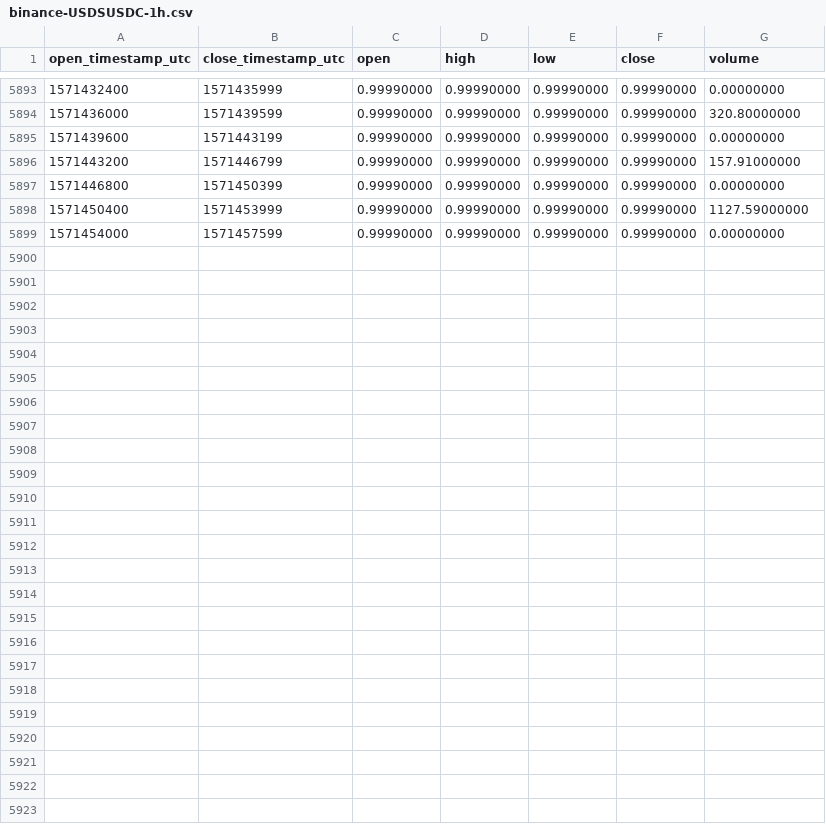
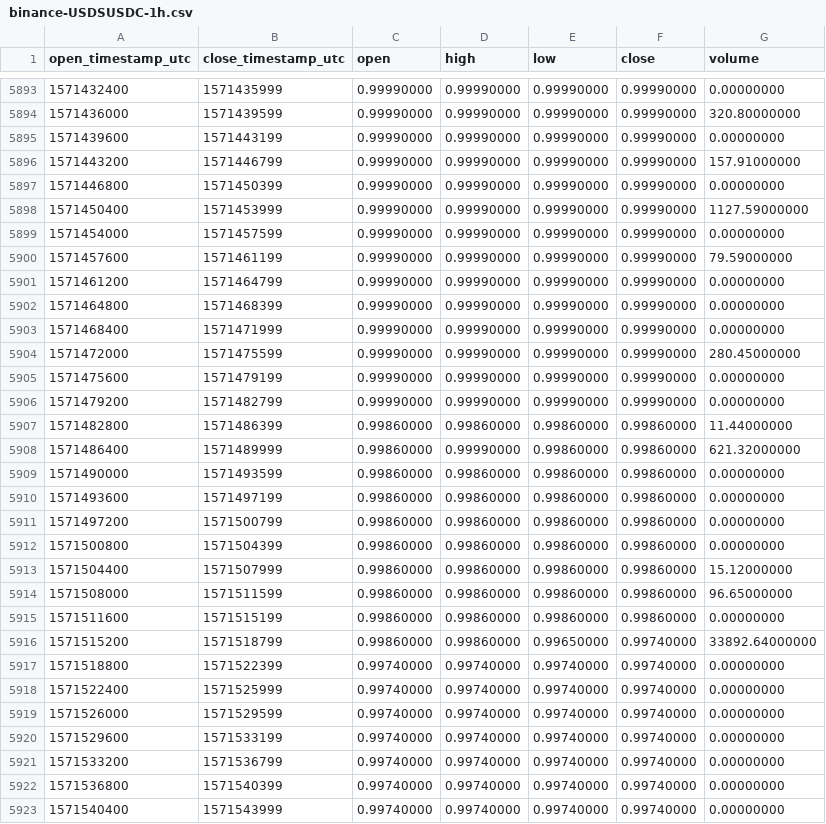
Before and after one commit to cryptobigbro/binance-USDSUSDC, a CSV file: binance-USDSUSDC-1h.csv, drawn as a sheet; only a part is shown, gaps mark what is left out; the diff names each change by its address in the sheet, - before the commit and + after, or states it on an @@ line.

Commit message:
Update OHLCV data.

```diff
--- a/binance-USDSUSDC-1h.csv
+++ b/binance-USDSUSDC-1h.csv
+row 5900: 1571457600 | 1571461199 | 0.99990000 | 0.99990000 | 0.99990000 | 0.99990000 | 79.59000000
+row 5901: 1571461200 | 1571464799 | 0.99990000 | 0.99990000 | 0.99990000 | 0.99990000 | 0.00000000
+row 5902: 1571464800 | 1571468399 | 0.99990000 | 0.99990000 | 0.99990000 | 0.99990000 | 0.00000000
+row 5903: 1571468400 | 1571471999 | 0.99990000 | 0.99990000 | 0.99990000 | 0.99990000 | 0.00000000
+row 5904: 1571472000 | 1571475599 | 0.99990000 | 0.99990000 | 0.99990000 | 0.99990000 | 280.45000000
+row 5905: 1571475600 | 1571479199 | 0.99990000 | 0.99990000 | 0.99990000 | 0.99990000 | 0.00000000
+row 5906: 1571479200 | 1571482799 | 0.99990000 | 0.99990000 | 0.99990000 | 0.99990000 | 0.00000000
+row 5907: 1571482800 | 1571486399 | 0.99860000 | 0.99860000 | 0.99860000 | 0.99860000 | 11.44000000
+row 5908: 1571486400 | 1571489999 | 0.99860000 | 0.99990000 | 0.99860000 | 0.99860000 | 621.32000000
+row 5909: 1571490000 | 1571493599 | 0.99860000 | 0.99860000 | 0.99860000 | 0.99860000 | 0.00000000
+row 5910: 1571493600 | 1571497199 | 0.99860000 | 0.99860000 | 0.99860000 | 0.99860000 | 0.00000000
+row 5911: 1571497200 | 1571500799 | 0.99860000 | 0.99860000 | 0.99860000 | 0.99860000 | 0.00000000
+row 5912: 1571500800 | 1571504399 | 0.99860000 | 0.99860000 | 0.99860000 | 0.99860000 | 0.00000000
+row 5913: 1571504400 | 1571507999 | 0.99860000 | 0.99860000 | 0.99860000 | 0.99860000 | 15.12000000
+row 5914: 1571508000 | 1571511599 | 0.99860000 | 0.99860000 | 0.99860000 | 0.99860000 | 96.65000000
+row 5915: 1571511600 | 1571515199 | 0.99860000 | 0.99860000 | 0.99860000 | 0.99860000 | 0.00000000
+row 5916: 1571515200 | 1571518799 | 0.99860000 | 0.99860000 | 0.99650000 | 0.99740000 | 33892.64000000
+row 5917: 1571518800 | 1571522399 | 0.99740000 | 0.99740000 | 0.99740000 | 0.99740000 | 0.00000000
+row 5918: 1571522400 | 1571525999 | 0.99740000 | 0.99740000 | 0.99740000 | 0.99740000 | 0.00000000
+row 5919: 1571526000 | 1571529599 | 0.99740000 | 0.99740000 | 0.99740000 | 0.99740000 | 0.00000000
+row 5920: 1571529600 | 1571533199 | 0.99740000 | 0.99740000 | 0.99740000 | 0.99740000 | 0.00000000
+row 5921: 1571533200 | 1571536799 | 0.99740000 | 0.99740000 | 0.99740000 | 0.99740000 | 0.00000000
+row 5922: 1571536800 | 1571540399 | 0.99740000 | 0.99740000 | 0.99740000 | 0.99740000 | 0.00000000
+row 5923: 1571540400 | 1571543999 | 0.99740000 | 0.99740000 | 0.99740000 | 0.99740000 | 0.00000000
```
Also changed, not shown: binance-USDSUSDC-1d.csv.
